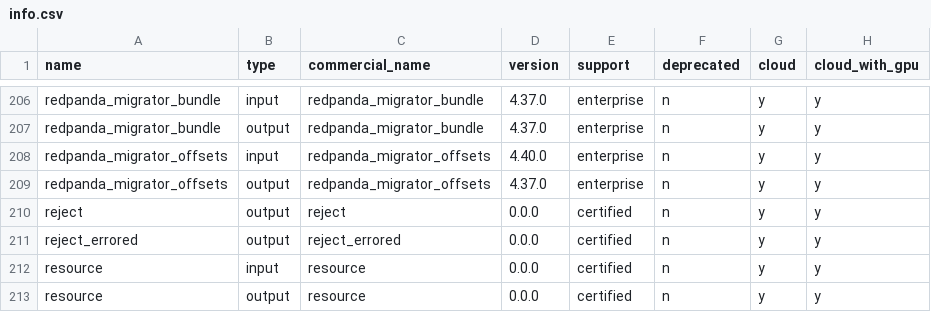
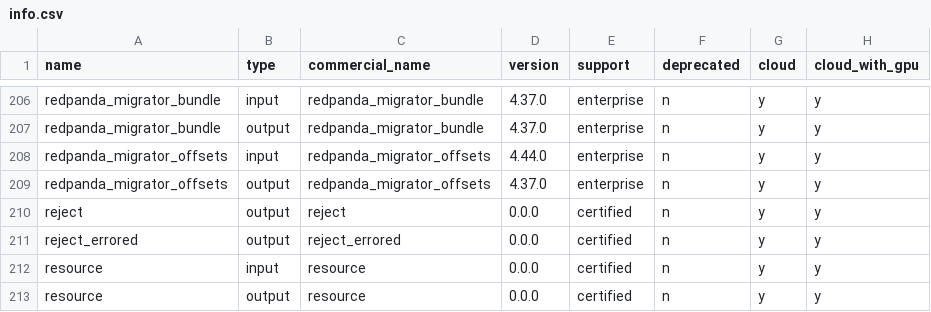
Before and after one commit to redpanda-data/connect, a CSV file: internal/plugins/info.csv, drawn as a sheet; only a part is shown, gaps mark what is left out.

Commit message:
Update info.csv
Signed-off-by: Mihai Todor <todormihai@gmail.com>

```diff
--- a/internal/plugins/info.csv
+++ b/internal/plugins/info.csv
@@ -207,3 +207,3 @@ redpanda_migrator_bundle  ,input     ,redpanda_migrator_bundle  ,4.37.0  ,enterp
 redpanda_migrator_bundle  ,output    ,redpanda_migrator_bundle  ,4.37.0  ,enterprise ,n          ,y     ,y
-redpanda_migrator_offsets ,input     ,redpanda_migrator_offsets ,4.40.0  ,enterprise ,n          ,y     ,y
+redpanda_migrator_offsets ,input     ,redpanda_migrator_offsets ,4.44.0  ,enterprise ,n          ,y     ,y
 redpanda_migrator_offsets ,output    ,redpanda_migrator_offsets ,4.37.0  ,enterprise ,n          ,y     ,y
```
